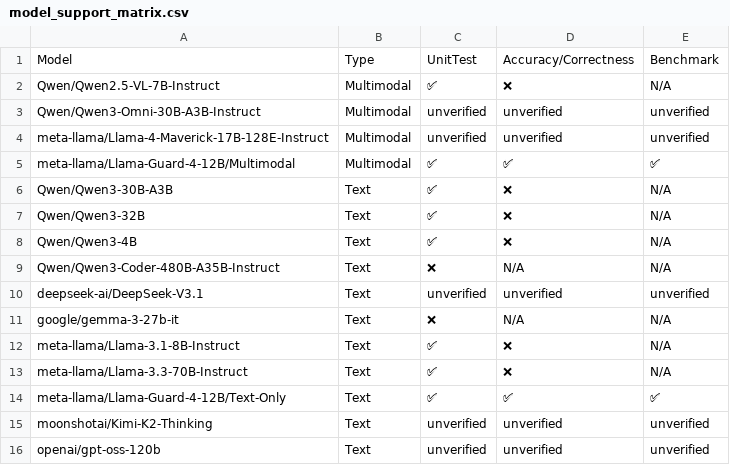
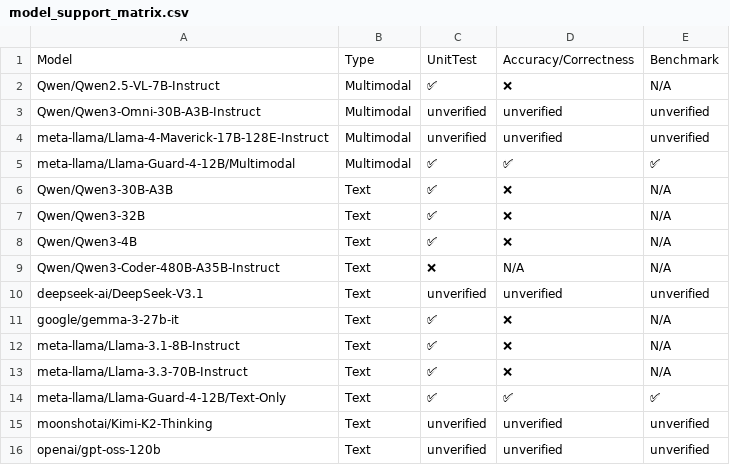
Before and after one commit to j-luwierski/vllm-tpu-inference-qwen4exp-mtp, a CSV file: tpu-interface/support_matrices/nightly/v6e/flax_nnx/model_support_matrix.csv, drawn as a sheet.

```diff
--- a/tpu-interface/support_matrices/nightly/v6e/flax_nnx/model_support_matrix.csv
+++ b/tpu-interface/support_matrices/nightly/v6e/flax_nnx/model_support_matrix.csv
@@ -10,3 +10,3 @@ Model,Type,UnitTest,Accuracy/Correctness,Benchmark
 "deepseek-ai/DeepSeek-V3.1",Text,unverified,unverified,unverified
-"google/gemma-3-27b-it",Text,❌,N/A,N/A
+"google/gemma-3-27b-it",Text,✅,❌,N/A
 "meta-llama/Llama-3.1-8B-Instruct",Text,✅,❌,N/A
```
Also changed, not shown: tpu-interface/support_matrices/nightly/v6e/flax_nnx/feature_support_matrix.csv, 2 other files.
